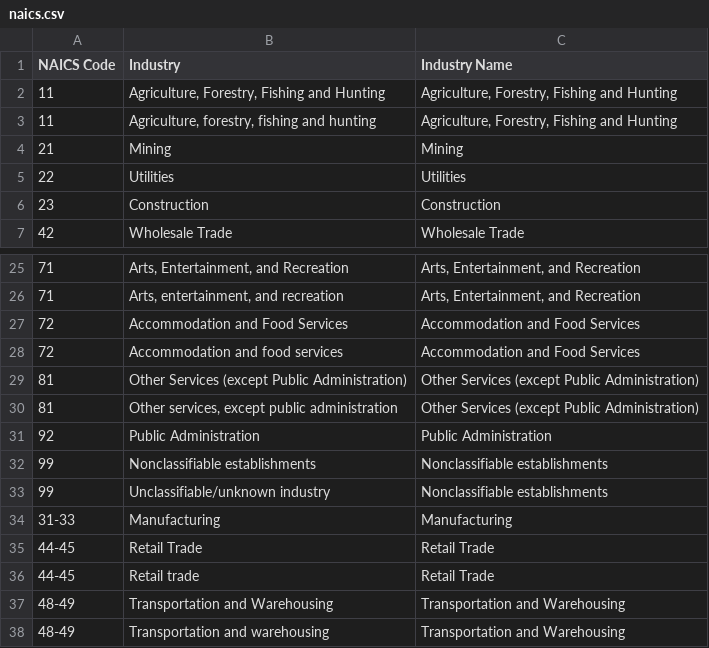
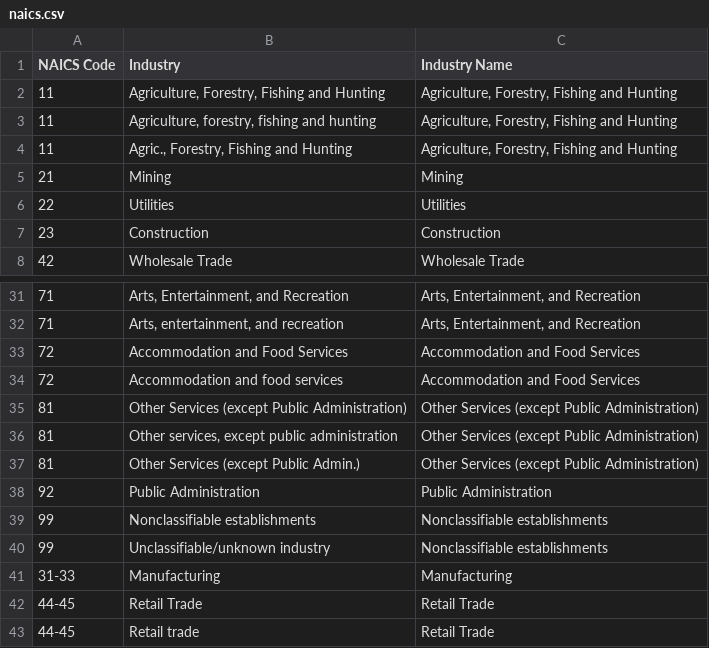
Before and after one commit to CT-Data-Collaborative/employment-by-industry, a CSV file: raw/naics.csv, drawn as a sheet; only a part is shown, gaps mark what is left out; the shorter side is filled out with more unchanged rows; the diff covers the shown part only.

```diff
--- a/raw/naics.csv
+++ b/raw/naics.csv
@@ -3,2 +3,3 @@ NAICS Code,Industry,Industry Name
 11,"Agriculture, forestry, fishing and hunting","Agriculture, Forestry, Fishing and Hunting"
+11,"Agric., Forestry, Fishing and Hunting","Agriculture, Forestry, Fishing and Hunting"
 21,Mining,Mining
@@ -30,2 +36,3 @@ NAICS Code,Industry,Industry Name
 81,"Other services, except public administration",Other Services (except Public Administration)
+81,Other Services (except Public Admin.),Other Services (except Public Administration)
 92,Public Administration,Public Administration
```
Also changed, not shown: 10 added rows, 4 removed rows and 2 edited cells elsewhere in this file, 3 other files.
